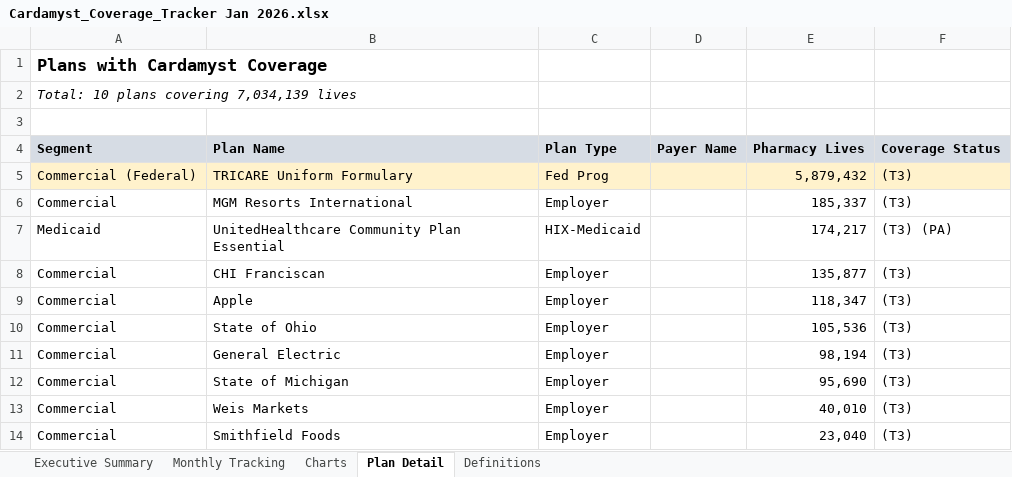
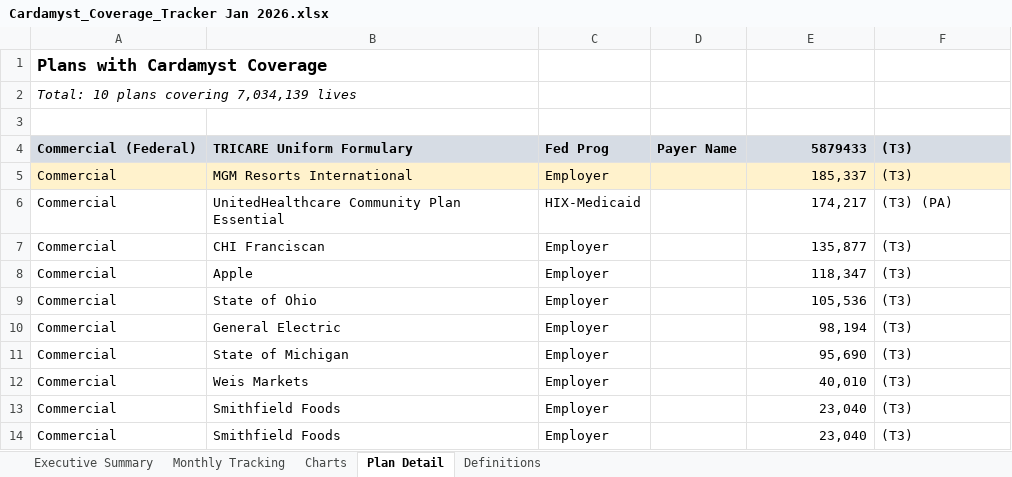
Before and after one commit to jferrante22/Monthly-Lives-Reporting, an Excel workbook: Cardamyst_Coverage_Tracker Jan 2026.xlsx, sheet Plan Detail, drawn as a sheet; values as stored, in another font and other column widths than the file's, no borders; removed rows and columns are numbered as before the commit, all else as after; the diff names each change by its address in the sheet, - before the commit and + after, or states it on an @@ line.

```diff
--- a/Cardamyst_Coverage_Tracker Jan 2026.xlsx (sheet Plan Detail)
+++ b/Cardamyst_Coverage_Tracker Jan 2026.xlsx (sheet Plan Detail)
-row 4: Segment | Plan Name | Plan Type | Payer Name | Pharmacy Lives | Coverage Status
-A4:F4 fill: #FFF2CC
+A4:F4 fill: #D6DCE4
-A4:C4 bold: off
+A4:C4 bold: on
-D4: (empty)
+D4: Payer Name
-E4: 5,879,432
+E4: 5879433
-E4:F4 bold: off
+E4:F4 bold: on
-A5:F5 fill: none
+A5:F5 fill: #FFF2CC
-A6: Medicaid
+A6: Commercial
+row 13: Commercial | Smithfield Foods | Employer |  | 23,040 | (T3)
```
Also changed, not shown: sheet Executive Summary, sheet Charts, sheet Monthly Tracking, charts or pictures.
